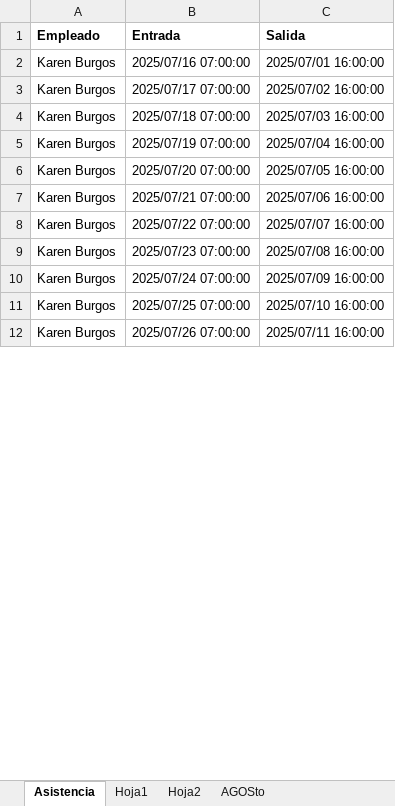
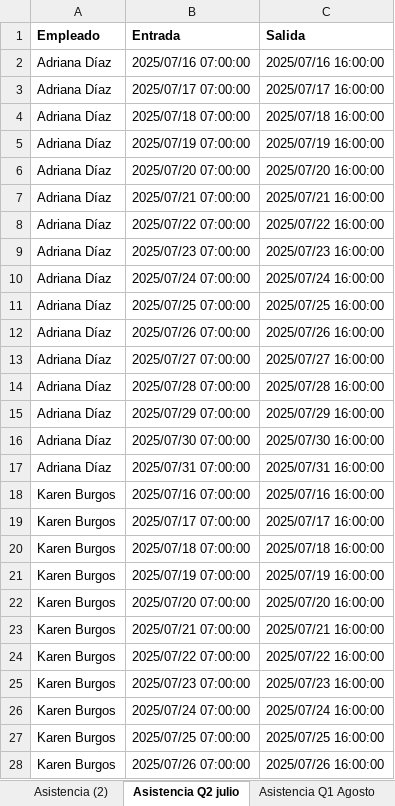
Before and after one commit to informaticaincoe/fe, an Excel workbook: location/l10n_sv_hr_retenciones/static/src/plantilla/plantilla_asistencia.xlsx, sheet Asistencia Q2 julio, drawn as a sheet; only a part is shown; values as stored, in another font and other column widths than the file's, no borders; addresses are those after the commit; the diff covers the shown part only; the diff names each change by its address in the sheet, - before the commit and + after, or states it on an @@ line.

```diff
--- a/location/l10n_sv_hr_retenciones/static/src/plantilla/plantilla_asistencia.xlsx (sheet Asistencia Q2 julio)
+++ b/location/l10n_sv_hr_retenciones/static/src/plantilla/plantilla_asistencia.xlsx (sheet Asistencia Q2 julio)
-sheet tab: Asistencia
+sheet tab: Asistencia Q2 julio
-sheet tab: Hoja1
-sheet tab: Hoja2
-sheet tab: AGOSto
+sheet tab: Asistencia (2)
+sheet tab: Asistencia Q1 Agosto
+row 2: Adriana Díaz | 2025/07/16 07:00:00 | 2025/07/16 16:00:00
+row 3: Adriana Díaz | 2025/07/17 07:00:00 | 2025/07/17 16:00:00
+row 4: Adriana Díaz | 2025/07/18 07:00:00 | 2025/07/18 16:00:00
+row 5: Adriana Díaz | 2025/07/19 07:00:00 | 2025/07/19 16:00:00
+row 6: Adriana Díaz | 2025/07/20 07:00:00 | 2025/07/20 16:00:00
+row 7: Adriana Díaz | 2025/07/21 07:00:00 | 2025/07/21 16:00:00
+row 8: Adriana Díaz | 2025/07/22 07:00:00 | 2025/07/22 16:00:00
+row 9: Adriana Díaz | 2025/07/23 07:00:00 | 2025/07/23 16:00:00
+row 10: Adriana Díaz | 2025/07/24 07:00:00 | 2025/07/24 16:00:00
+row 11: Adriana Díaz | 2025/07/25 07:00:00 | 2025/07/25 16:00:00
+row 12: Adriana Díaz | 2025/07/26 07:00:00 | 2025/07/26 16:00:00
+row 13: Adriana Díaz | 2025/07/27 07:00:00 | 2025/07/27 16:00:00
+row 14: Adriana Díaz | 2025/07/28 07:00:00 | 2025/07/28 16:00:00
+row 15: Adriana Díaz | 2025/07/29 07:00:00 | 2025/07/29 16:00:00
+row 16: Adriana Díaz | 2025/07/30 07:00:00 | 2025/07/30 16:00:00
+row 17: Adriana Díaz | 2025/07/31 07:00:00 | 2025/07/31 16:00:00
-C18 (Salida): 2025/07/01 16:00:00
+C18 (Salida): 2025/07/16 16:00:00
-C19 (Salida): 2025/07/02 16:00:00
+C19 (Salida): 2025/07/17 16:00:00
-C20 (Salida): 2025/07/03 16:00:00
+C20 (Salida): 2025/07/18 16:00:00
-C21 (Salida): 2025/07/04 16:00:00
+C21 (Salida): 2025/07/19 16:00:00
-C22 (Salida): 2025/07/05 16:00:00
+C22 (Salida): 2025/07/20 16:00:00
-C23 (Salida): 2025/07/06 16:00:00
+C23 (Salida): 2025/07/21 16:00:00
-C24 (Salida): 2025/07/07 16:00:00
+C24 (Salida): 2025/07/22 16:00:00
-C25 (Salida): 2025/07/08 16:00:00
+C25 (Salida): 2025/07/23 16:00:00
-C26 (Salida): 2025/07/09 16:00:00
+C26 (Salida): 2025/07/24 16:00:00
-C27 (Salida): 2025/07/10 16:00:00
+C27 (Salida): 2025/07/25 16:00:00
-C28 (Salida): 2025/07/11 16:00:00
+C28 (Salida): 2025/07/26 16:00:00
```
Also changed, not shown: 1 added row, 15 removed rows and 37 edited cells elsewhere in this sheet, 9 other files.
